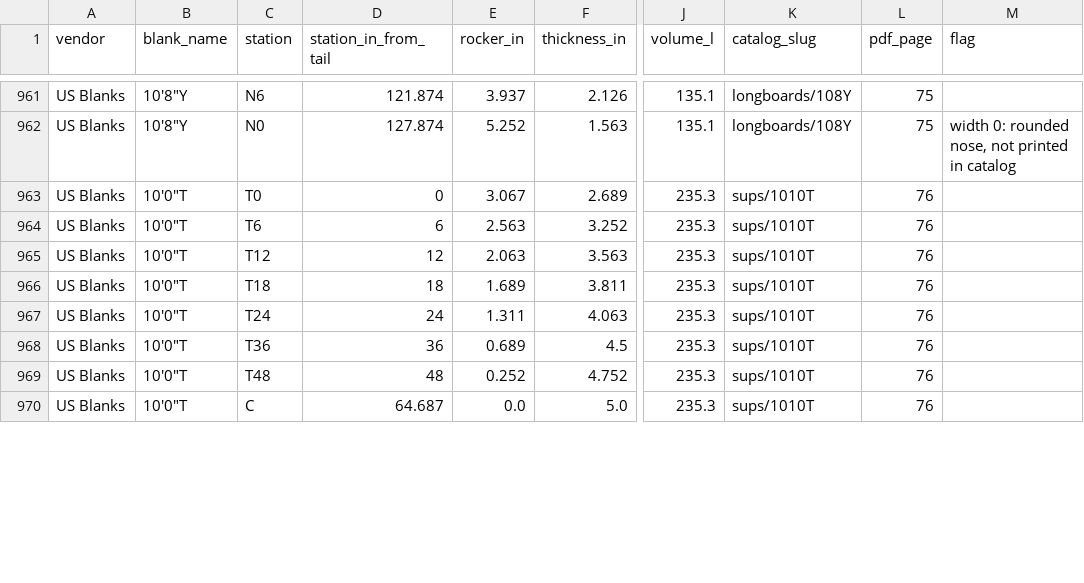
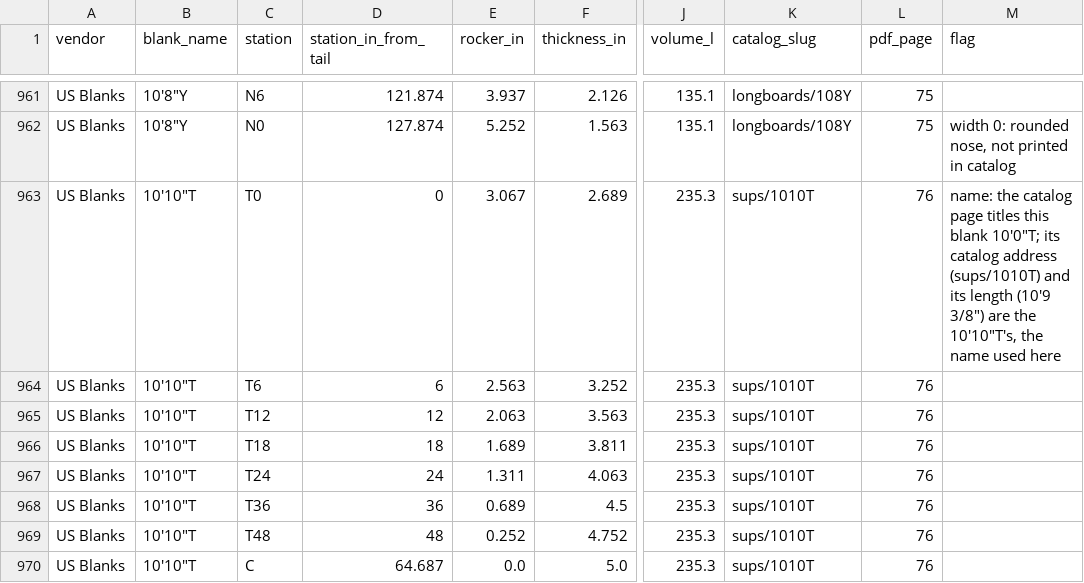
Before and after one commit to cpktoes/shaper, a CSV file: db/seed/blanks/us_blanks_stations.csv, drawn as a sheet; only a part is shown, gaps mark what is left out; the diff covers the shown part only; the diff names each change by its address in the sheet, - before the commit and + after, or states it on an @@ line.

```diff
--- a/db/seed/blanks/us_blanks_stations.csv
+++ b/db/seed/blanks/us_blanks_stations.csv
-B963:B970 (blank_name): 10'0"T
+B963:B970 (blank_name): 10'10"T
-M963 (flag): (empty)
+M963 (flag): name: the catalog page titles this blank 10'0"T; its catalog address (sups/1010T) and its length (10'9 3/8") are the 10'10"T's, the name used here
```
Also changed, not shown: 19 edited cells elsewhere in this file.
